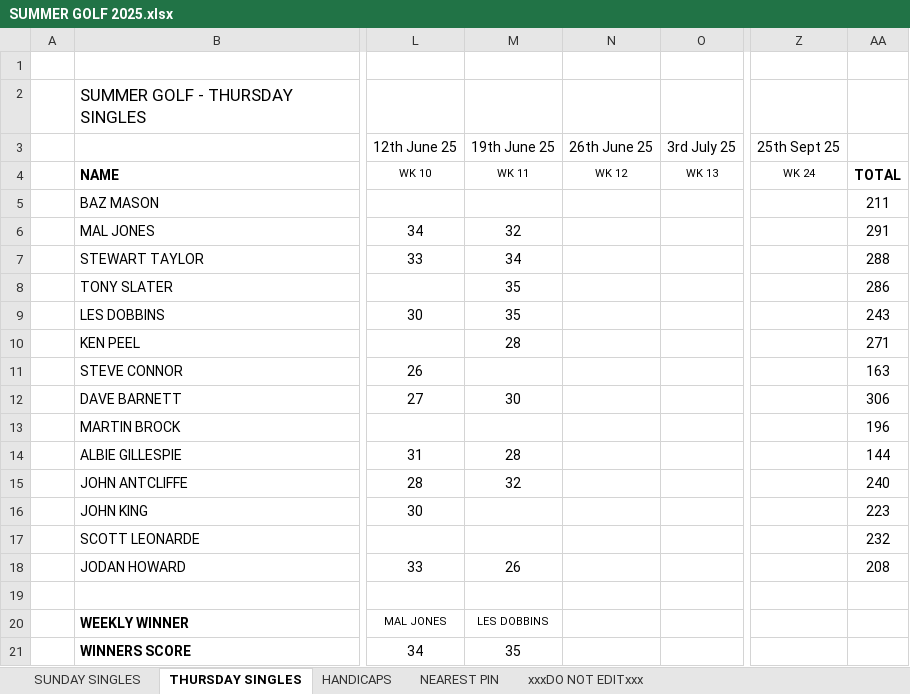
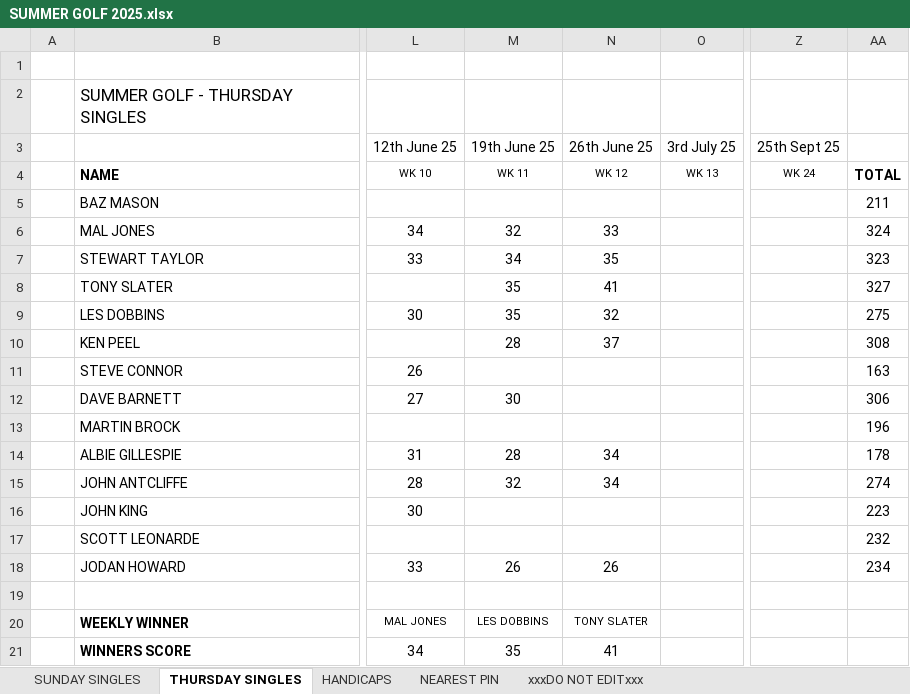
Before and after one commit to stateside2/golf-comp, an Excel workbook: data/SUMMER GOLF 2025.xlsx, sheet THURSDAY SINGLES, drawn as a sheet; only a part is shown, gaps mark what is left out; values as stored, in another font and other column widths than the file's, no borders; charts and pictures not drawn; the diff names each change by its address in the sheet, - before the commit and + after, or states it on an @@ line.

```diff
--- a/data/SUMMER GOLF 2025.xlsx (sheet THURSDAY SINGLES)
+++ b/data/SUMMER GOLF 2025.xlsx (sheet THURSDAY SINGLES)
-N6 (26th June 25): (empty)
+N6 (26th June 25): 33
-AA6: 291
+AA6: 324
-N7 (26th June 25): (empty)
+N7 (26th June 25): 35
-AA7: 288
+AA7: 323
-N8 (26th June 25): (empty)
+N8 (26th June 25): 41
-AA8: 286
+AA8: 327
-N9 (26th June 25): (empty)
+N9 (26th June 25): 32
-AA9: 243
+AA9: 275
-N10 (26th June 25): (empty)
+N10 (26th June 25): 37
-AA10: 271
+AA10: 308
-N14:N15 (26th June 25): (empty)
+N14:N15 (26th June 25): 34
-AA14: 144
+AA14: 178
-AA15: 240
+AA15: 274
-N18 (26th June 25): (empty)
+N18 (26th June 25): 26
-AA18: 208
+AA18: 234
-N20 (26th June 25): (empty)
+N20 (26th June 25): TONY SLATER
-N21 (26th June 25): (empty)
+N21 (26th June 25): 41
```
Also changed, not shown: sheet SUNDAY SINGLES, sheet HANDICAPS, sheet xxxDO NOT EDITxxx, sheet NEAREST PIN, 1 other file.
